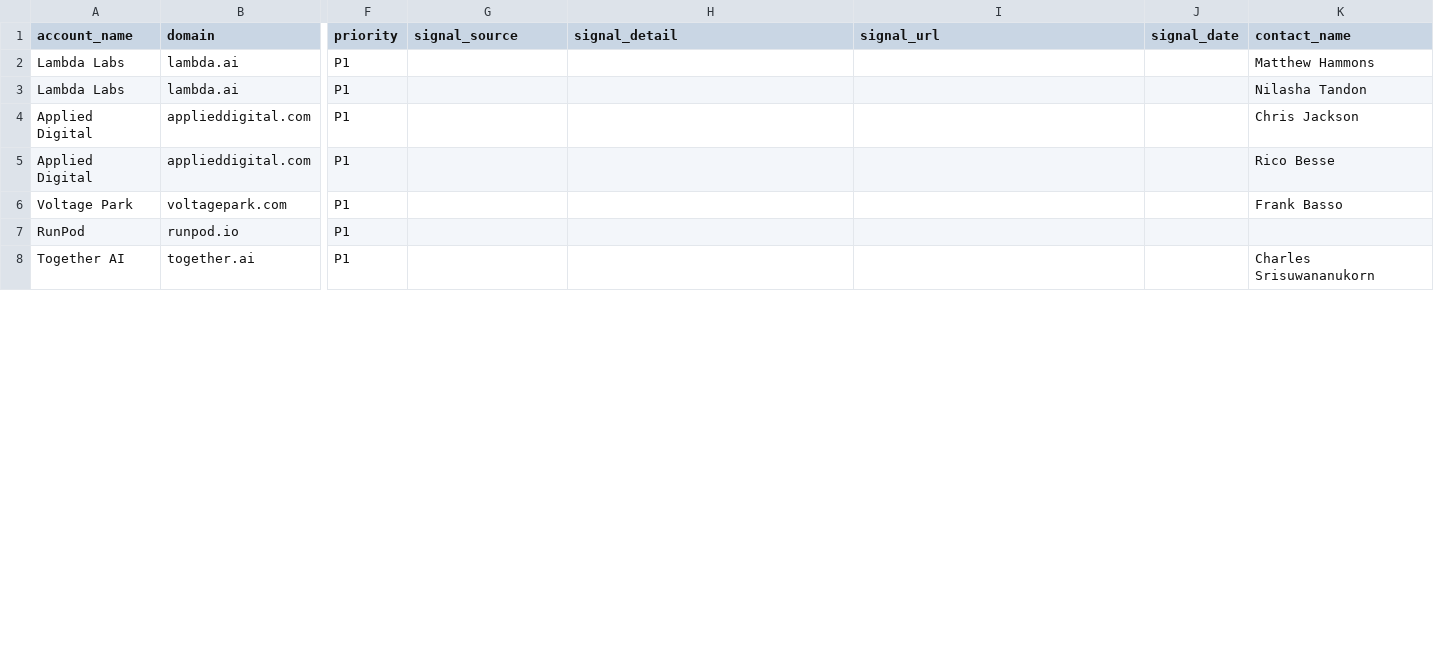
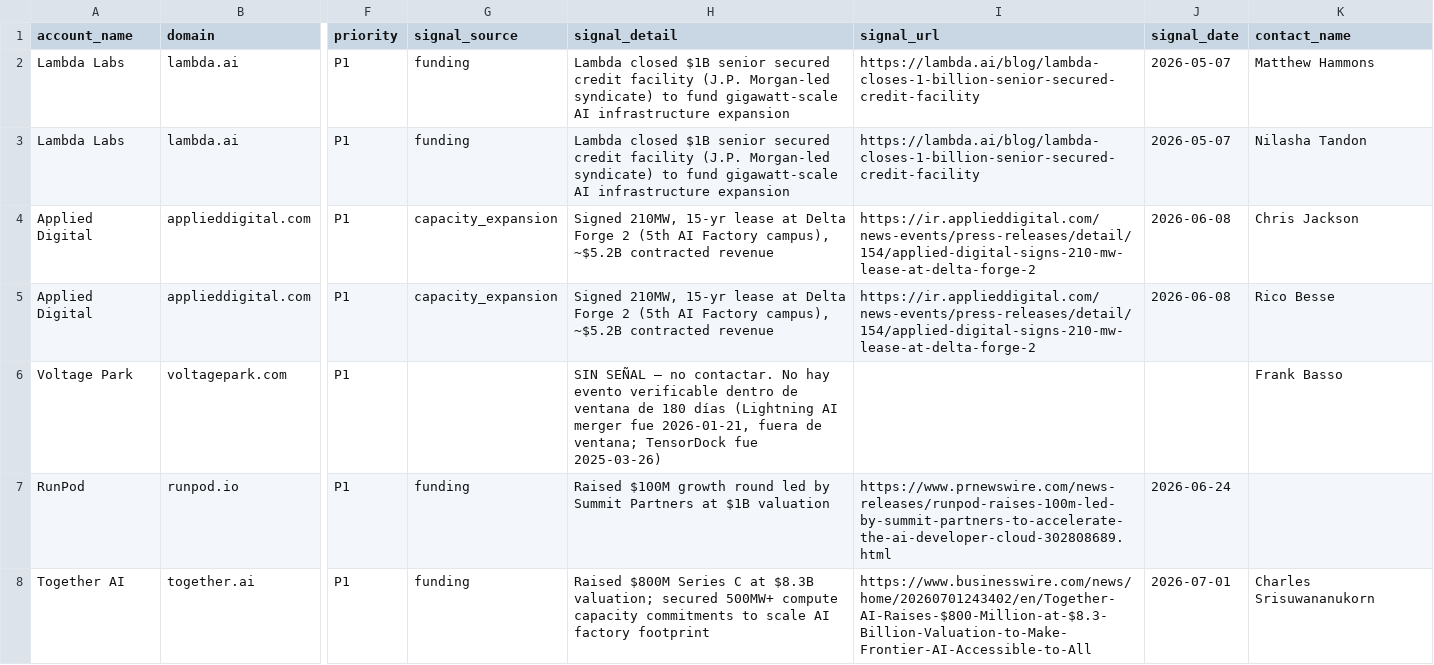
Before and after one commit to Aldchiw/prima-gtm-skills, a CSV file: output/leads_pull_2026-08-12.csv, drawn as a sheet; only a part is shown, gaps mark what is left out; the diff covers the shown part only; the diff names each change by its address in the sheet, - before the commit and + after, or states it on an @@ line.

Commit message:
signal-scan Cat1/Cat2: 16/17 con señal vía WebSearch, $0, Voltage Park sin señal

```diff
--- a/output/leads_pull_2026-08-12.csv
+++ b/output/leads_pull_2026-08-12.csv
-G2:G3 (signal_source): (empty)
+G2:G3 (signal_source): funding
-H2:H3 (signal_detail): (empty)
+H2:H3 (signal_detail): Lambda closed $1B senior secured credit facility (J.P. Morgan-led syndicate) to fund gigawatt-scale AI infrastructure expansion
-I2:I3 (signal_url): (empty)
+I2:I3 (signal_url): https://lambda.ai/blog/lambda-closes-1-billion-senior-secured-credit-facility
-J2:J3 (signal_date): (empty)
+J2:J3 (signal_date): 2026-05-07
-G4:G5 (signal_source): (empty)
+G4:G5 (signal_source): capacity_expansion
-H4:H5 (signal_detail): (empty)
+H4:H5 (signal_detail): Signed 210MW, 15-yr lease at Delta Forge 2 (5th AI Factory campus), ~$5.2B contracted revenue
-I4:I5 (signal_url): (empty)
+I4:I5 (signal_url): https://ir.applieddigital.com/news-events/press-releases/detail/154/applied-digital-signs-210-mw-lease-at-delta-forge-2
-J4:J5 (signal_date): (empty)
+J4:J5 (signal_date): 2026-06-08
-H6 (signal_detail): (empty)
+H6 (signal_detail): SIN SEÑAL — no contactar. No hay evento verificable dentro de ventana de 180 días (Lightning AI merger fue 2026-01-21, fuera de ventana; TensorDock fue 2025-03-26)
-G7:G8 (signal_source): (empty)
+G7:G8 (signal_source): funding
-H7 (signal_detail): (empty)
+H7 (signal_detail): Raised $100M growth round led by Summit Partners at $1B valuation
-I7 (signal_url): (empty)
+I7 (signal_url): https://www.prnewswire.com/news-releases/runpod-raises-100m-led-by-summit-partners-to-accelerate-the-ai-developer-cloud-302808689.html
-J7 (signal_date): (empty)
+J7 (signal_date): 2026-06-24
-H8 (signal_detail): (empty)
+H8 (signal_detail): Raised $800M Series C at $8.3B valuation; secured 500MW+ compute capacity commitments to scale AI factory footprint
-I8 (signal_url): (empty)
+I8 (signal_url): https://www.businesswire.com/news/home/20260701243402/en/Together-AI-Raises-$800-Million-at-$8.3-Billion-Valuation-to-Make-Frontier-AI-Accessible-to-All
-J8 (signal_date): (empty)
+J8 (signal_date): 2026-07-01
```
Also changed, not shown: 60 edited cells elsewhere in this file.
